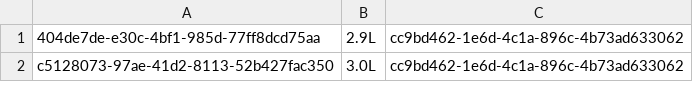
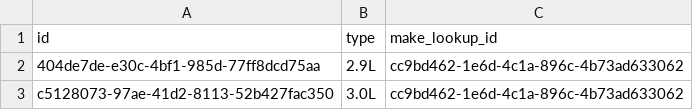
Before and after one commit to KRunets/vehiclescrapper, a CSV file: src/main/resources/db/dump/d2/carscrapper_public_engine_type.csv, drawn as a sheet; only a part is shown.

Commit message:
lookup dml setup

```diff
--- a/src/main/resources/db/dump/d2/carscrapper_public_engine_type.csv
+++ b/src/main/resources/db/dump/d2/carscrapper_public_engine_type.csv
@@ -1 +1,2 @@
+id,type,make_lookup_id
 404de7de-e30c-4bf1-985d-77ff8dcd75aa,2.9L,cc9bd462-1e6d-4c1a-896c-4b73ad633062
```
Also changed, not shown: src/main/resources/db/dump/d2/carscrapper_public_body_style_type.csv, src/main/resources/db/dump/d2/carscrapper_public_damage_type.csv, 11 other files.
